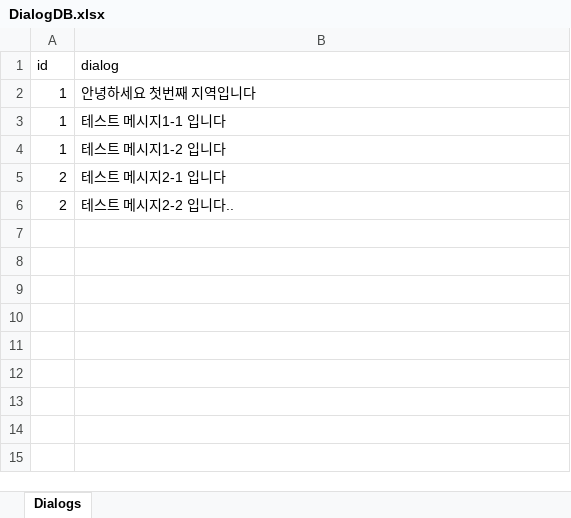
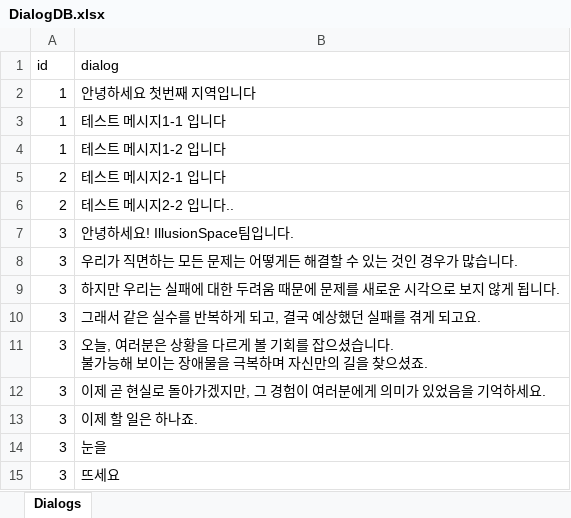
Before and after one commit to leepers97/RealIllusionSpace, an Excel workbook: Assets/HCH/Assets_HCH/DialogDB.xlsx, sheet Dialogs, drawn as a sheet; values as stored, in another font and other column widths than the file's, no borders; ↵ is a line break in a cell; the diff names each change by its address in the sheet, - before the commit and + after, or states it on an @@ line.

```diff
--- a/Assets/HCH/Assets_HCH/DialogDB.xlsx (sheet Dialogs)
+++ b/Assets/HCH/Assets_HCH/DialogDB.xlsx (sheet Dialogs)
+row 7: 3 | 안녕하세요! IllusionSpace팀입니다.
+row 8: 3 | 우리가 직면하는 모든 문제는 어떻게든 해결할 수 있는 것인 경우가 많습니다.
+row 9: 3 | 하지만 우리는 실패에 대한 두려움 때문에 문제를 새로운 시각으로 보지 않게 됩니다.
+row 10: 3 | 그래서 같은 실수를 반복하게 되고, 결국 예상했던 실패를 겪게 되고요.
+row 11: 3 | 오늘, 여러분은 상황을 다르게 볼 기회를 잡으셨습니다. ↵ 불가능해 보이는 장애물을 극복하며 자신만의 길을 찾으셨죠.
+row 12: 3 | 이제 곧 현실로 돌아가겠지만, 그 경험이 여러분에게 의미가 있었음을 기억하세요.
+row 13: 3 | 이제 할 일은 하나죠.
+row 14: 3 | 눈을
+row 15: 3 | 뜨세요
```
Also changed, not shown: 4 other files.
